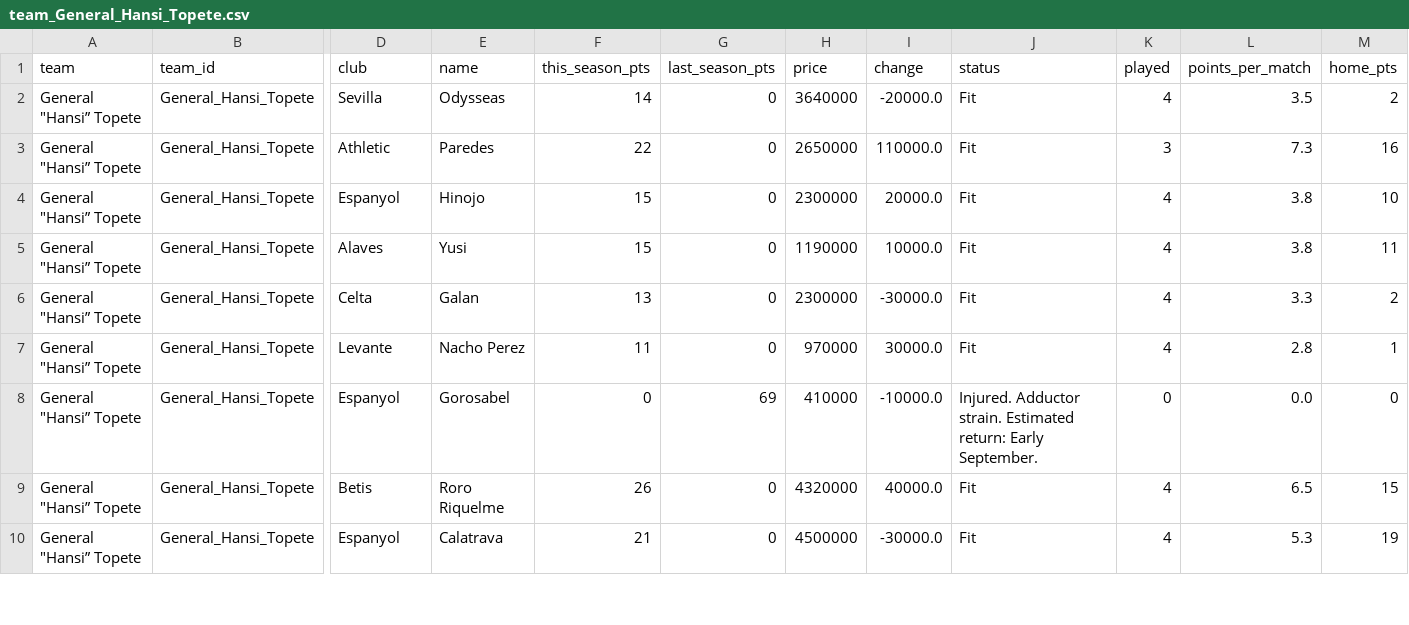
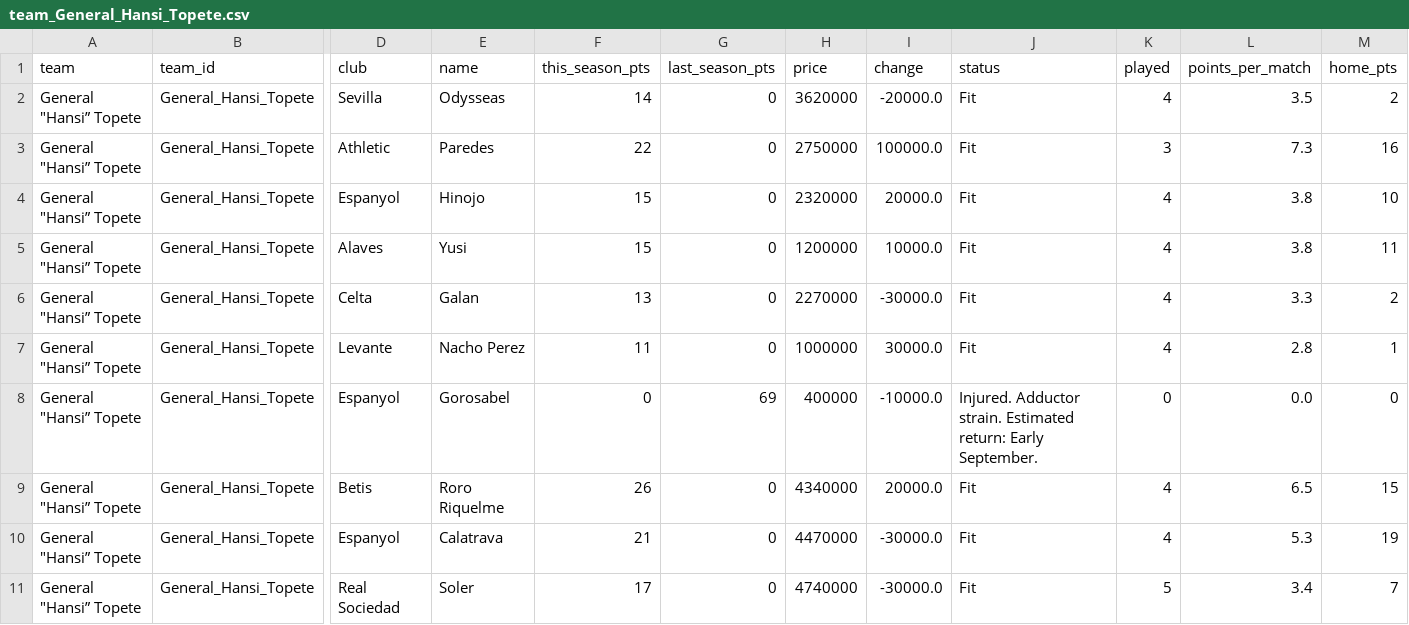
Before and after one commit to nilcrespo/BiwengerBot, a CSV file: csvs/teams/team_General_Hansi_Topete.csv, drawn as a sheet; only a part is shown, gaps mark what is left out; rows hold the shown columns only; the diff covers the shown part only; the diff names each change by its address in the sheet, - before the commit and + after, or states it on an @@ line.

```diff
--- a/csvs/teams/team_General_Hansi_Topete.csv
+++ b/csvs/teams/team_General_Hansi_Topete.csv
-H2 (price): 3640000
+H2 (price): 3620000
-H3 (price): 2650000
+H3 (price): 2750000
-I3 (change): 110000.0
+I3 (change): 100000.0
-H4 (price): 2300000
+H4 (price): 2320000
-H5 (price): 1190000
+H5 (price): 1200000
-H6 (price): 2300000
+H6 (price): 2270000
-H7 (price): 970000
+H7 (price): 1000000
-H8 (price): 410000
+H8 (price): 400000
-H9 (price): 4320000
+H9 (price): 4340000
-I9 (change): 40000.0
+I9 (change): 20000.0
-H10 (price): 4500000
+H10 (price): 4470000
+row 11: General "Hansi” Topete | General_Hansi_Topete | Real Sociedad | Soler | 17 | 0 | 4740000 | -30000.0 | Fit | 5 | 3.4 | 7
```
Also changed, not shown: 13 edited cells elsewhere in this file, csvs/others/market_bid_history_log.csv, csvs/others/market_bids.csv, 15 other files.
